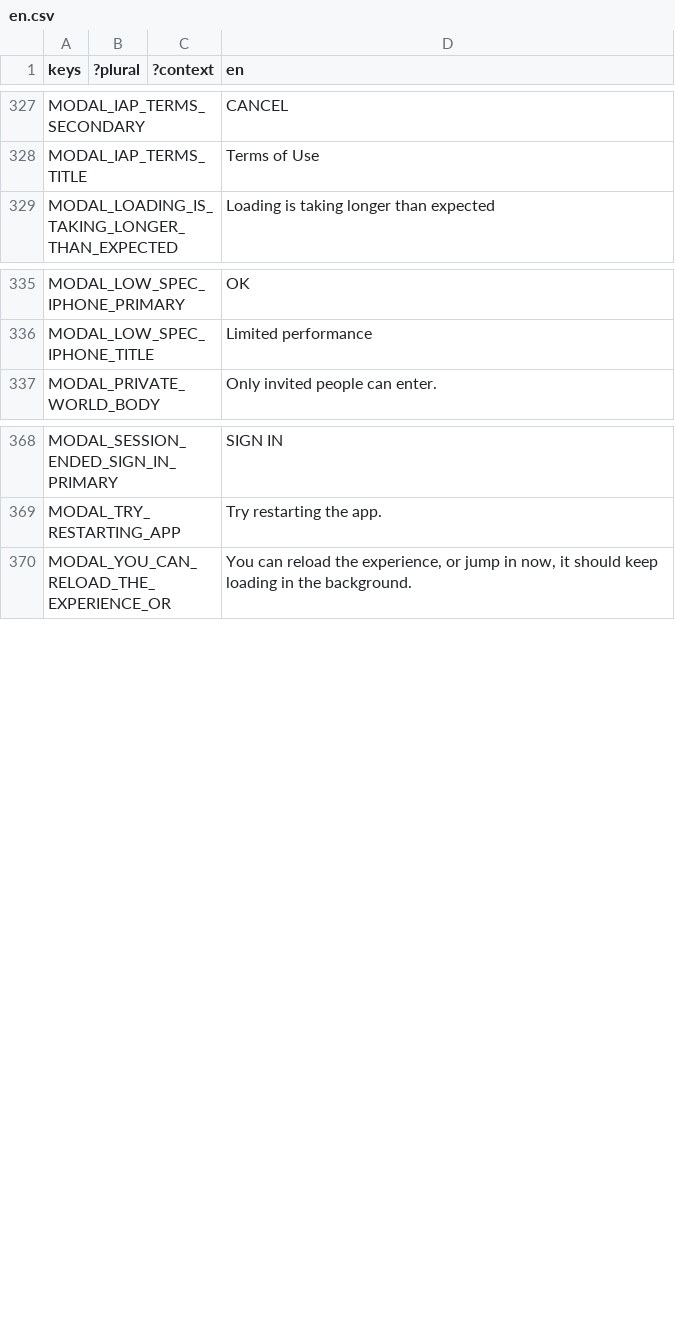
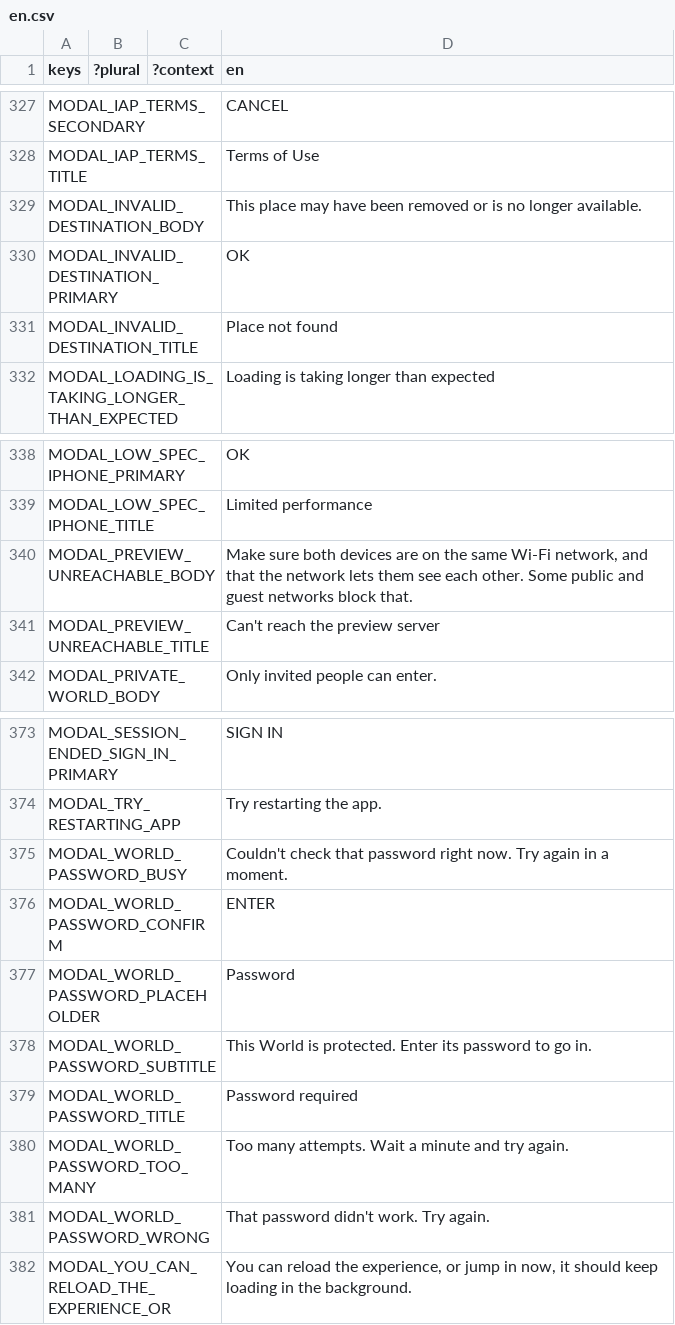
Before and after one commit to decentraland/godot-explorer, a CSV file: godot/locale/en.csv, drawn as a sheet; only a part is shown, gaps mark what is left out; the diff names each change by its address in the sheet, - before the commit and + after, or states it on an @@ line.

```diff
--- a/godot/locale/en.csv
+++ b/godot/locale/en.csv
+row 329: MODAL_INVALID_DESTINATION_BODY |  |  | This place may have been removed or is no longer available.
+row 330: MODAL_INVALID_DESTINATION_PRIMARY |  |  | OK
+row 331: MODAL_INVALID_DESTINATION_TITLE |  |  | Place not found
+row 340: MODAL_PREVIEW_UNREACHABLE_BODY |  |  | Make sure both devices are on the same Wi-Fi network, and that the network lets them see each other. Some public and guest networks block that.
+row 341: MODAL_PREVIEW_UNREACHABLE_TITLE |  |  | Can't reach the preview server
+row 375: MODAL_WORLD_PASSWORD_BUSY |  |  | Couldn't check that password right now. Try again in a moment.
+row 376: MODAL_WORLD_PASSWORD_CONFIRM |  |  | ENTER
+row 377: MODAL_WORLD_PASSWORD_PLACEHOLDER |  |  | Password
+row 378: MODAL_WORLD_PASSWORD_SUBTITLE |  |  | This World is protected. Enter its password to go in.
+row 379: MODAL_WORLD_PASSWORD_TITLE |  |  | Password required
+row 380: MODAL_WORLD_PASSWORD_TOO_MANY |  |  | Too many attempts. Wait a minute and try again.
+row 381: MODAL_WORLD_PASSWORD_WRONG |  |  | That password didn't work. Try again.
```
Also changed, not shown: godot/locale/es.csv, godot/locale/pt_BR.csv, 36 other files.
